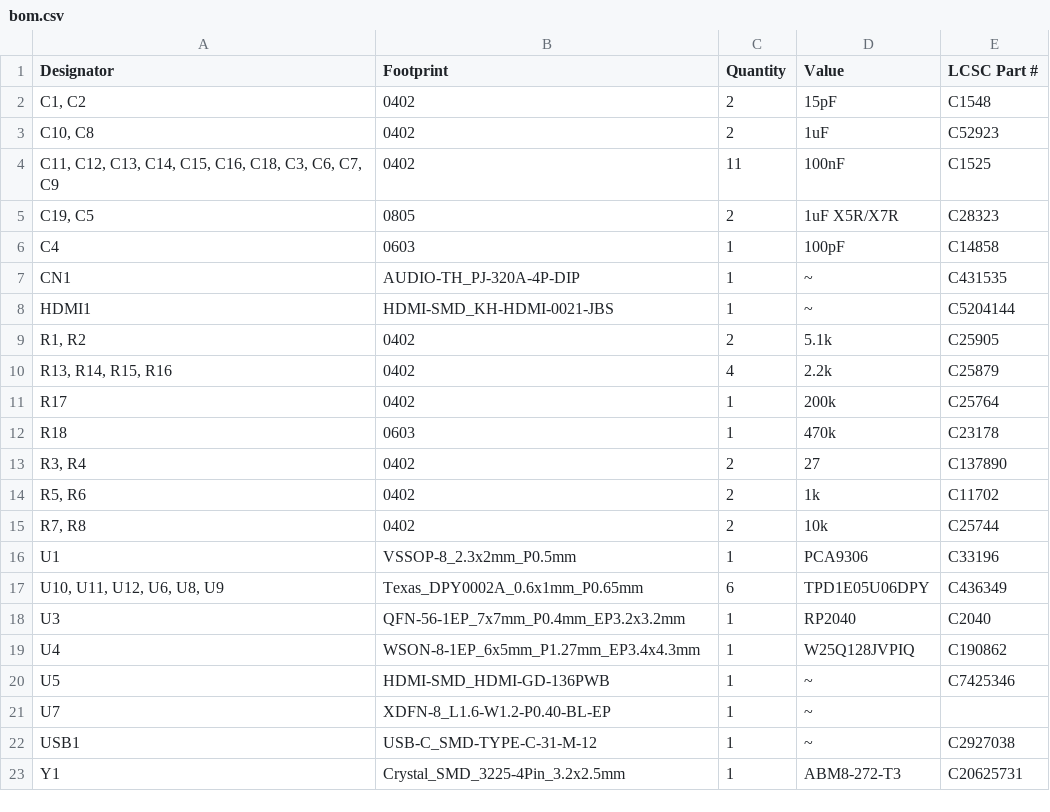
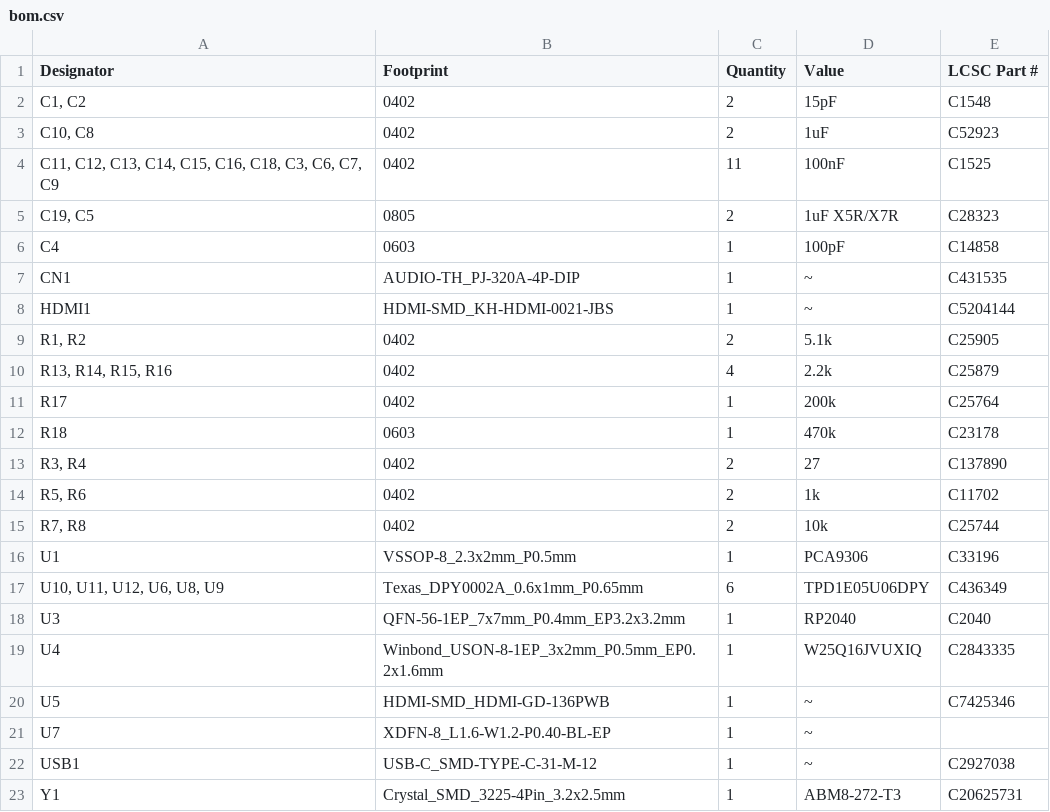
Before and after one commit to parport0/ddcci_dongle, a CSV file: production/bom.csv, drawn as a sheet.

```diff
--- a/production/bom.csv
+++ b/production/bom.csv
@@ -18,3 +18,3 @@ U1,VSSOP-8_2.3x2mm_P0.5mm,1,PCA9306,C33196
 U3,QFN-56-1EP_7x7mm_P0.4mm_EP3.2x3.2mm,1,RP2040,C2040
-U4,WSON-8-1EP_6x5mm_P1.27mm_EP3.4x4.3mm,1,W25Q128JVPIQ,C190862
+U4,Winbond_USON-8-1EP_3x2mm_P0.5mm_EP0.2x1.6mm,1,W25Q16JVUXIQ,C2843335
 U5,HDMI-SMD_HDMI-GD-136PWB,1,~,C7425346
```
Also changed, not shown: production/positions.csv, 15 other files.
